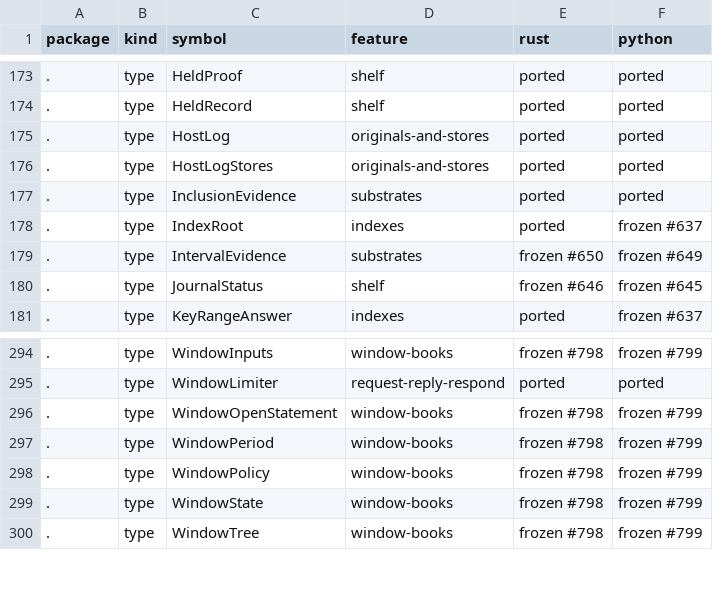
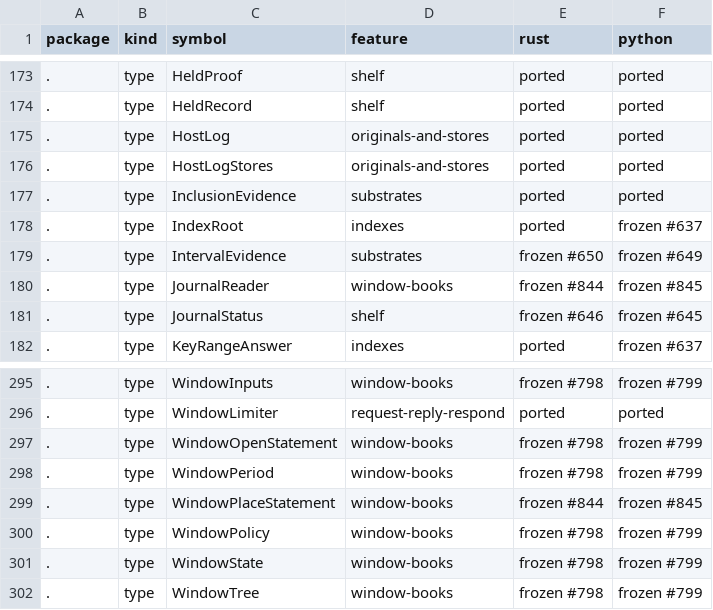
Before and after one commit to action-state-group/evidencebook, a TSV file: docs/PORT-PARITY.tsv, drawn as a sheet; only a part is shown, gaps mark what is left out.

Commit message:
feat: a shelf whose windows are its journal, with deal books placed in them (#797)
Signed-off-by: Ethan Zhang <github@yzhang.io>

```diff
--- a/docs/PORT-PARITY.tsv
+++ b/docs/PORT-PARITY.tsv
@@ -179,2 +179,3 @@ package	kind	symbol	feature	rust	python
 .	type	IntervalEvidence	substrates	frozen #650	frozen #649
+.	type	JournalReader	window-books	frozen #844	frozen #845
 .	type	JournalStatus	shelf	frozen #646	frozen #645
@@ -297,2 +298,3 @@ package	kind	symbol	feature	rust	python
 .	type	WindowPeriod	window-books	frozen #798	frozen #799
+.	type	WindowPlaceStatement	window-books	frozen #844	frozen #845
 .	type	WindowPolicy	window-books	frozen #798	frozen #799
```
Also changed, not shown: 17 other files.
